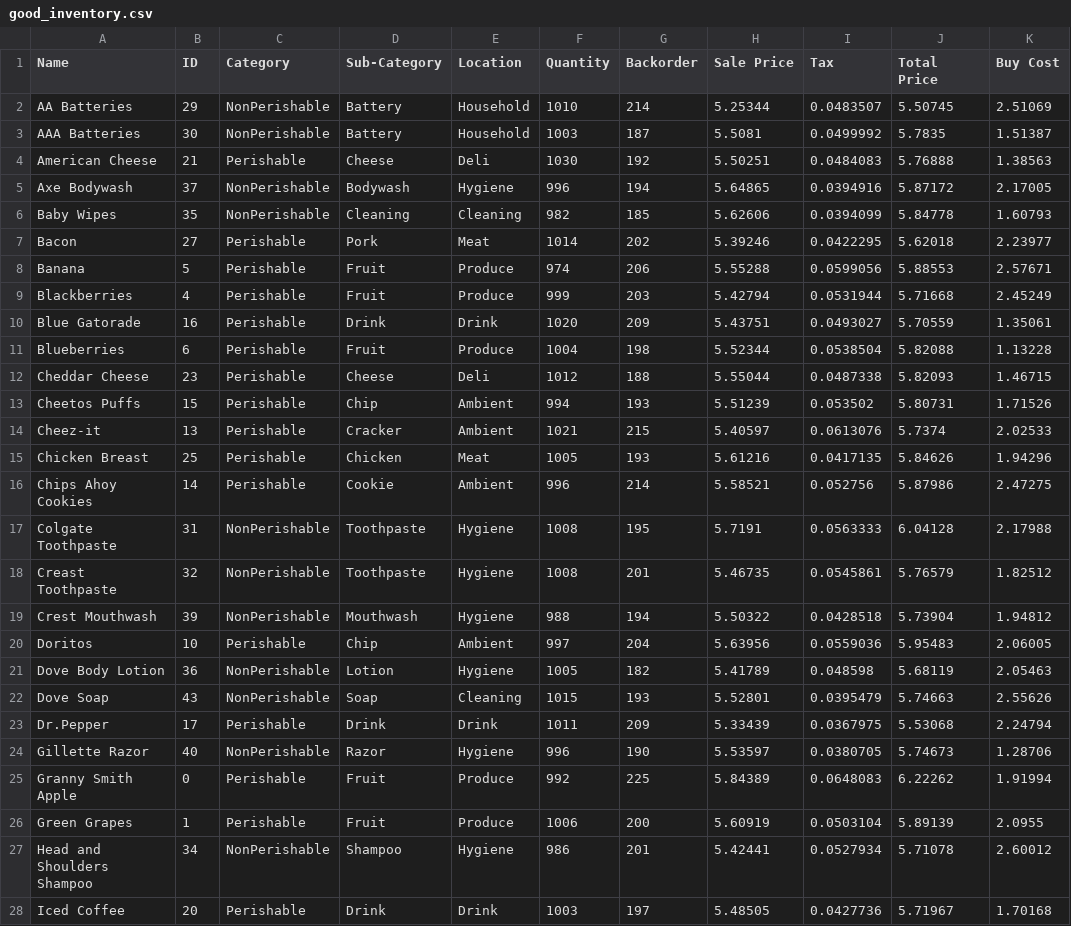
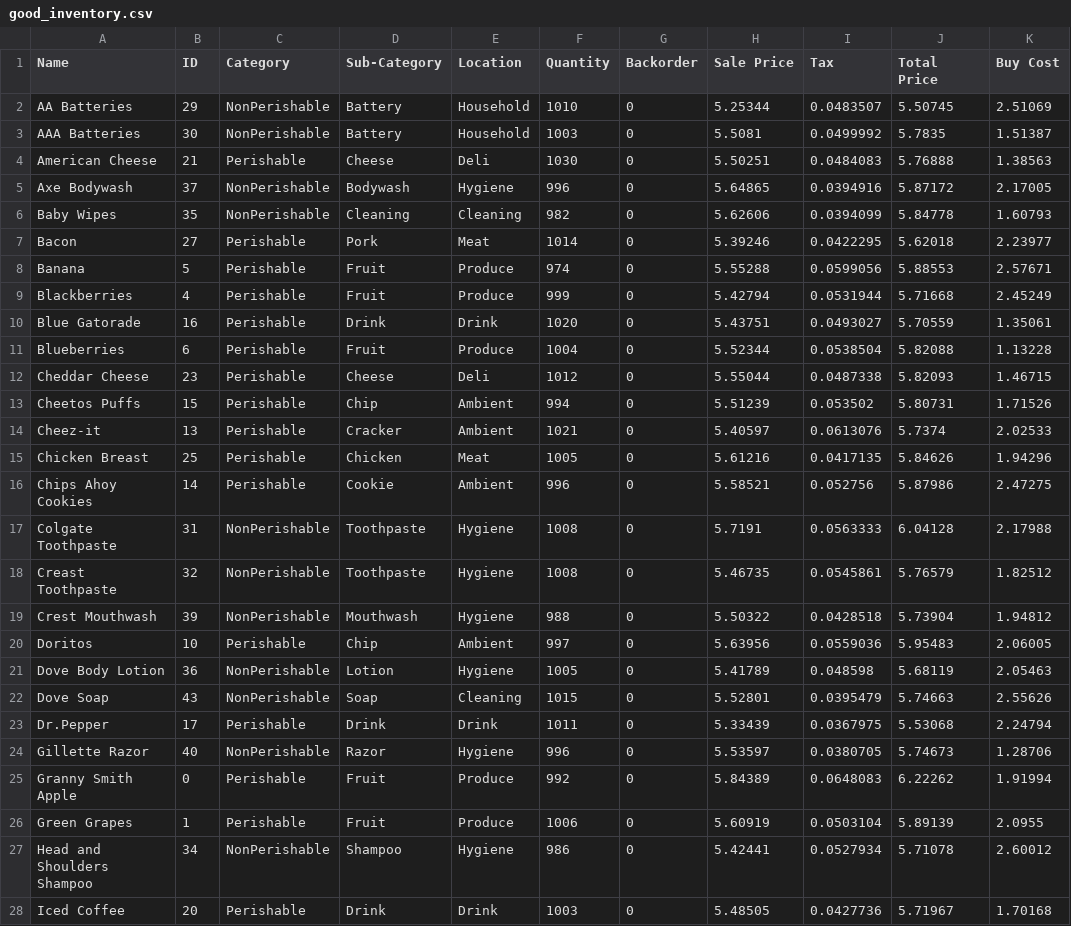
Before and after one commit to QT-Pies/inventory-project, a CSV file: CSVInput/good_inventory.csv, drawn as a sheet; only a part is shown; the diff covers the shown part only; the diff names each change by its address in the sheet, - before the commit and + after, or states it on an @@ line.

Commit message:
#113 - Added an automatic check for backorder fulfilment. Changed backorders to 0 for items with non-zero quantities. Added sales files for demo.

```diff
--- a/CSVInput/good_inventory.csv
+++ b/CSVInput/good_inventory.csv
-G2 (Backorder): 214
+G2 (Backorder): 0
-G3 (Backorder): 187
+G3 (Backorder): 0
-G4 (Backorder): 192
+G4 (Backorder): 0
-G5 (Backorder): 194
+G5 (Backorder): 0
-G6 (Backorder): 185
+G6 (Backorder): 0
-G7 (Backorder): 202
+G7 (Backorder): 0
-G8 (Backorder): 206
+G8 (Backorder): 0
-G9 (Backorder): 203
+G9 (Backorder): 0
-G10 (Backorder): 209
+G10 (Backorder): 0
-G11 (Backorder): 198
+G11 (Backorder): 0
-G12 (Backorder): 188
+G12 (Backorder): 0
-G13 (Backorder): 193
+G13 (Backorder): 0
-G14 (Backorder): 215
+G14 (Backorder): 0
-G15 (Backorder): 193
+G15 (Backorder): 0
-G16 (Backorder): 214
+G16 (Backorder): 0
-G17 (Backorder): 195
+G17 (Backorder): 0
-G18 (Backorder): 201
+G18 (Backorder): 0
-G19 (Backorder): 194
+G19 (Backorder): 0
-G20 (Backorder): 204
+G20 (Backorder): 0
-G21 (Backorder): 182
+G21 (Backorder): 0
-G22 (Backorder): 193
+G22 (Backorder): 0
-G23 (Backorder): 209
+G23 (Backorder): 0
-G24 (Backorder): 190
+G24 (Backorder): 0
-G25 (Backorder): 225
+G25 (Backorder): 0
-G26 (Backorder): 200
+G26 (Backorder): 0
-G27 (Backorder): 201
+G27 (Backorder): 0
-G28 (Backorder): 197
+G28 (Backorder): 0
```
Also changed, not shown: 24 edited cells elsewhere in this file, 4 other files.
